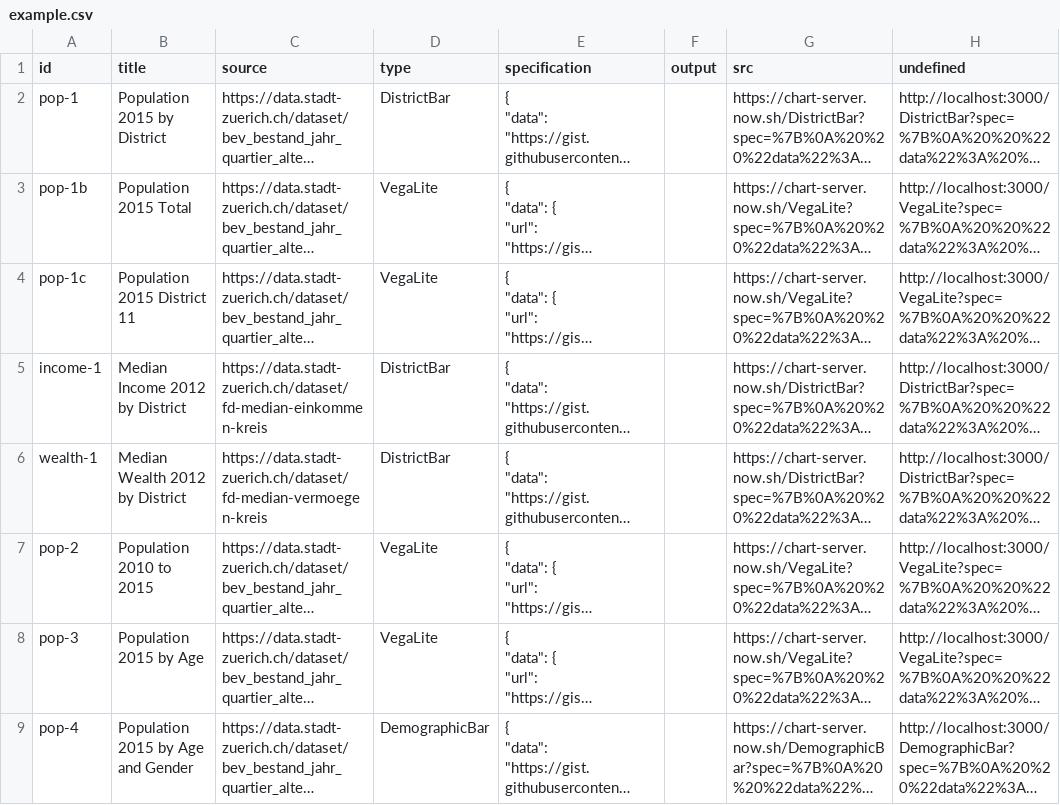
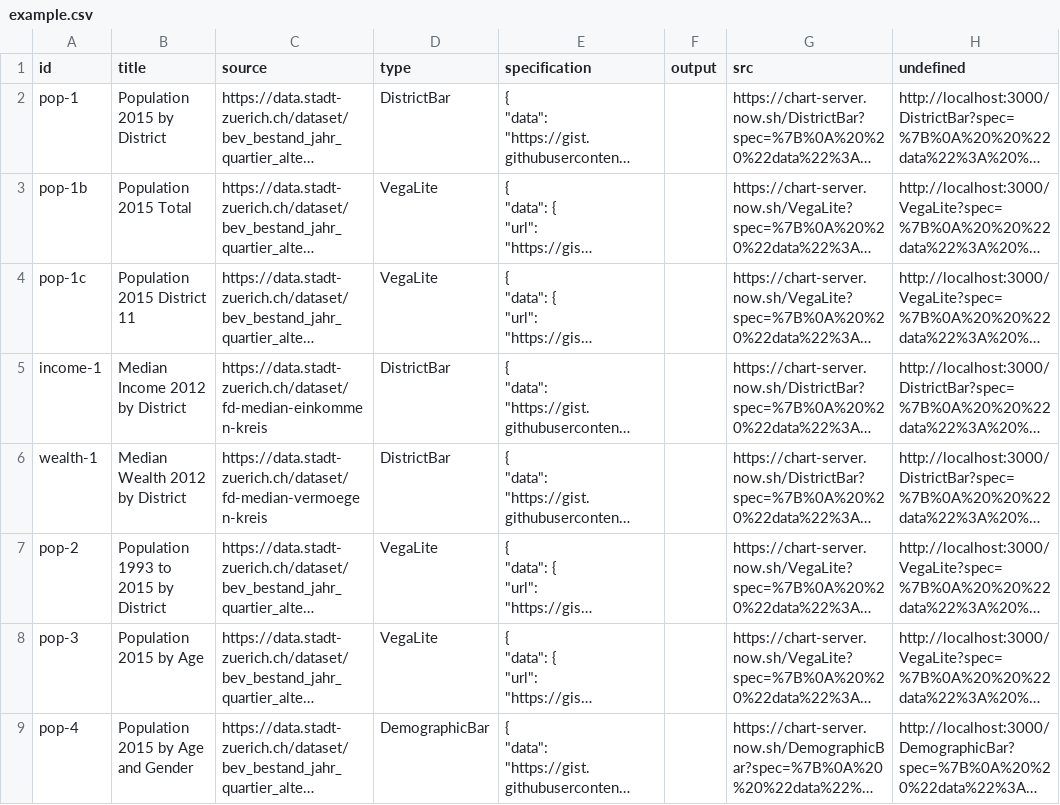
Before and after one commit to interactivethings/chart-server, a CSV file: docs/example.csv, drawn as a sheet; only a part is shown; long unchanged cells end in …; the diff covers the shown part only; the diff names each change by its address in the sheet, - before the commit and + after, or states it on an @@ line.

Commit message:
update chart titles and axis labels

```diff
--- a/docs/example.csv
+++ b/docs/example.csv
-B7 (title): Population 2010 to 2015
+B7 (title): Population 1993 to 2015 by District
```
Also changed, not shown: 14 edited cells elsewhere in this file.
